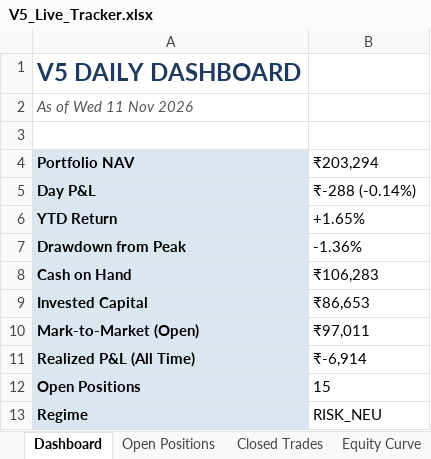
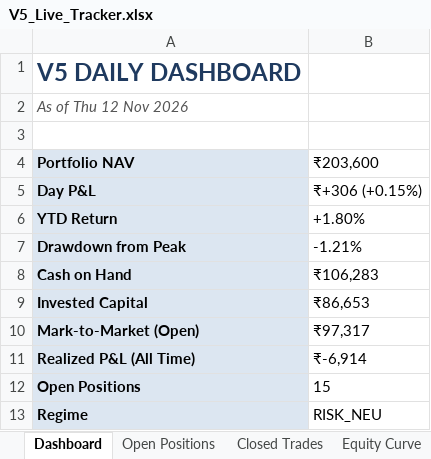
Before and after one commit to shubhamkrpal3-web/v5-stockpicker, an Excel workbook: V5_Live_Tracker.xlsx, sheet Dashboard, drawn as a sheet; values as stored, in another font and other column widths than the file's, no borders; the diff names each change by its address in the sheet, - before the commit and + after, or states it on an @@ line.

```diff
--- a/V5_Live_Tracker.xlsx (sheet Dashboard)
+++ b/V5_Live_Tracker.xlsx (sheet Dashboard)
-A2 (Portfolio NAV): As of Wed 11 Nov 2026
+A2 (Portfolio NAV): As of Thu 12 Nov 2026
-B4: ₹203,294
+B4: ₹203,600
-B5 (₹203,600): ₹-288 (-0.14%)
+B5 (₹203,600): ₹+306 (+0.15%)
-B6 (₹203,600): +1.65%
+B6 (₹203,600): +1.80%
-B7 (₹203,600): -1.36%
+B7 (₹203,600): -1.21%
-B10 (₹203,600): ₹97,011
+B10 (₹203,600): ₹97,317
```
Also changed, not shown: sheet Today's Signal, sheet Open Positions, sheet Equity Curve, 10 other files.
